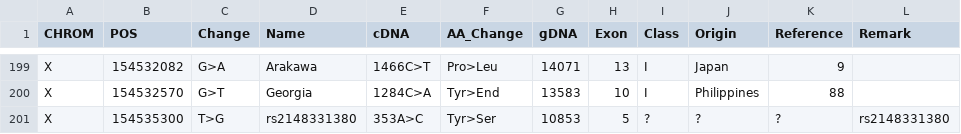
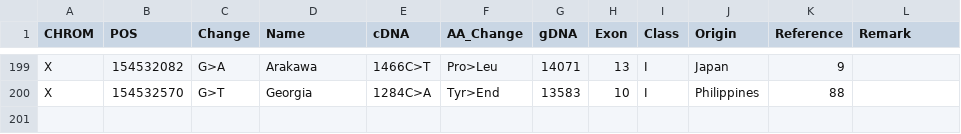
Before and after one commit to vivaxgen/G6PD_MinION, a TSV file: refs/NEW-g6pd-variant-info.tsv, drawn as a sheet; only a part is shown, gaps mark what is left out; the diff names each change by its address in the sheet, - before the commit and + after, or states it on an @@ line.

Commit message:
clean variants list

```diff
--- a/refs/NEW-g6pd-variant-info.tsv
+++ b/refs/NEW-g6pd-variant-info.tsv
-row 201: X | 154535300 | T>G | rs2148331380 | 353A>C | Tyr>Ser | 10853 | 5 | ? | ? | ? | rs2148331380
```
Also changed, not shown: 2 other files.
